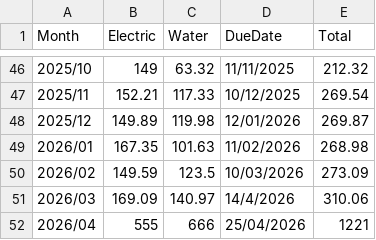
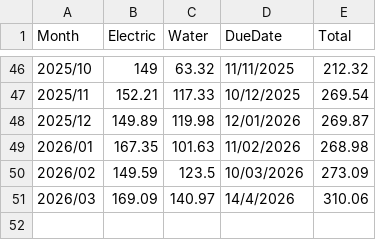
Before and after one commit to teo-jun-xiong/splash-zap-chaching, a CSV file: data.csv, drawn as a sheet; only a part is shown, gaps mark what is left out.

Commit message:
chore: clean data

```diff
--- a/data.csv
+++ b/data.csv
@@ -51,2 +51 @@ Month,Electric,Water,DueDate,Total
 2026/03,169.09,140.97,14/4/2026,310.06
-2026/04,555,666,25/04/2026,1221
```
